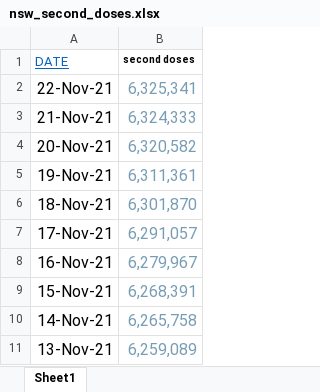
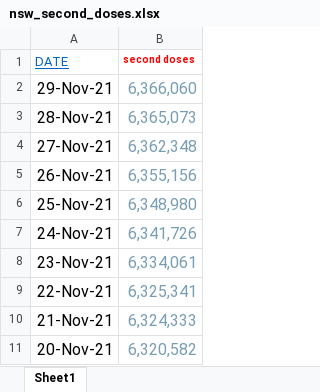
Before and after one commit to aaronschiff/nz-covid, an Excel workbook: data/nsw_second_doses.xlsx, sheet Sheet1, drawn as a sheet; only a part is shown; the shorter side is filled out with more unchanged rows; values as stored, in another font and other column widths than the file's, no borders; the diff names each change by its address in the sheet, - before the commit and + after, or states it on an @@ line.

```diff
--- a/data/nsw_second_doses.xlsx (sheet Sheet1)
+++ b/data/nsw_second_doses.xlsx (sheet Sheet1)
-B1 text colour: black
+B1 text colour: #FF0000
+row 2: 29-Nov-21 | 6,366,060
+row 3: 28-Nov-21 | 6,365,073
+row 4: 27-Nov-21 | 6,362,348
+row 5: 26-Nov-21 | 6,355,156
+row 6: 25-Nov-21 | 6,348,980
+row 7: 24-Nov-21 | 6,341,726
+row 8: 23-Nov-21 | 6,334,061
```
Also changed, not shown: data/nz_vax_by_date.xlsx, data/vic_second_doses.xlsx, 12 other files.
